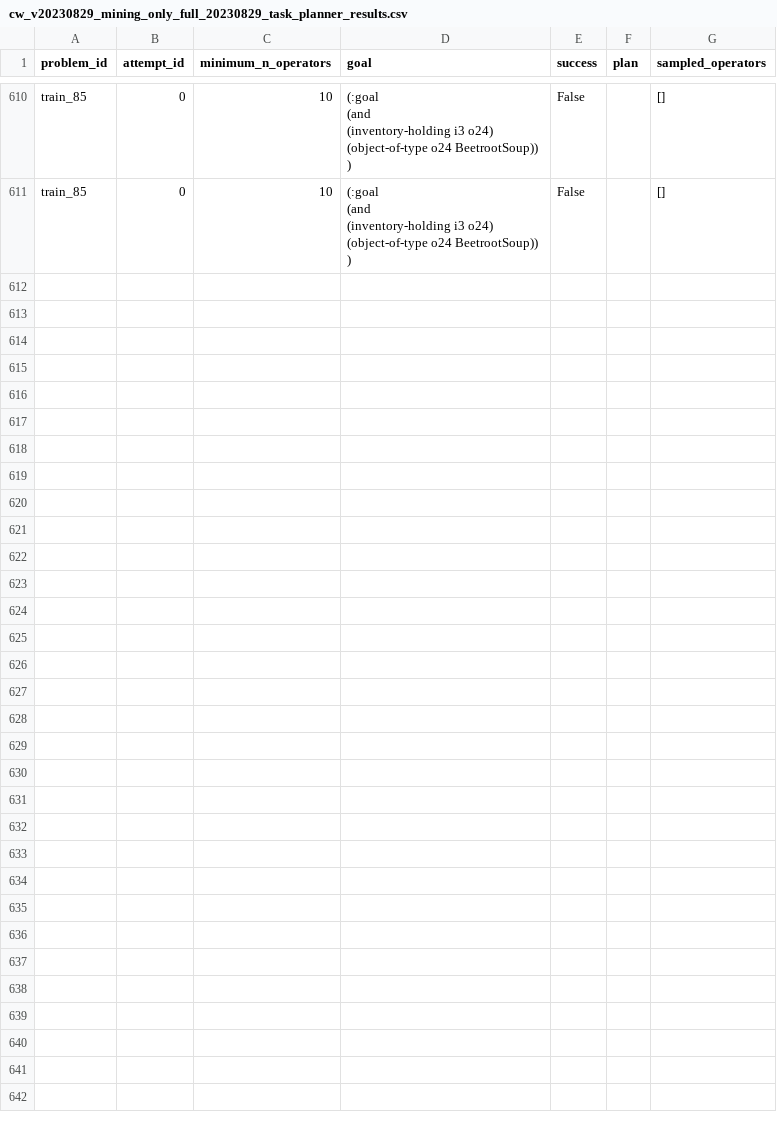
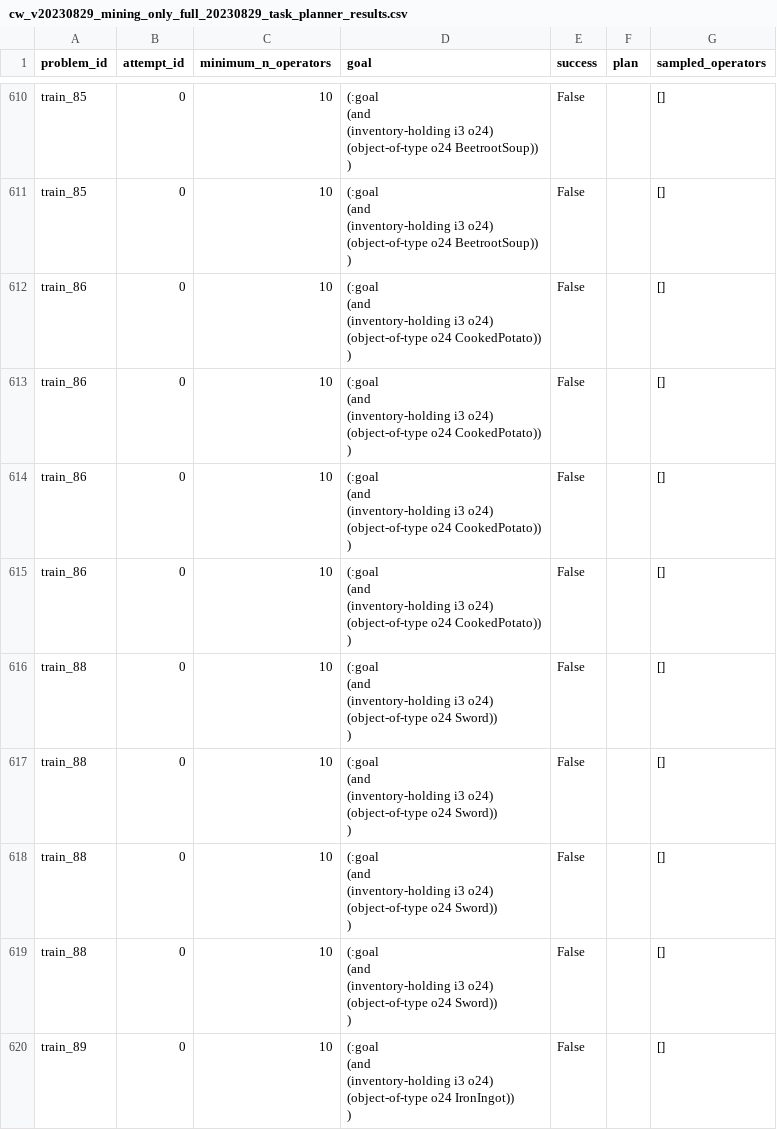
Before and after one commit to claudius-kienle/llm-operators, a CSV file: generated/cw_v20230829_mining_only_full_20230829/0/cw_v20230829_mining_only_full_20230829_task_planner_results.csv, drawn as a sheet; only a part is shown, gaps mark what is left out; ↵ is a line break in a cell; the diff covers the shown part only; the diff names each change by its address in the sheet, - before the commit and + after, or states it on an @@ line.

```diff
--- a/generated/cw_v20230829_mining_only_full_20230829/0/cw_v20230829_mining_only_full_20230829_task_planner_results.csv
+++ b/generated/cw_v20230829_mining_only_full_20230829/0/cw_v20230829_mining_only_full_20230829_task_planner_results.csv
+row 612: train_86 | 0 | 10 | (:goal ↵ (and ↵ (inventory-holding i3 o24) ↵ (object-of-type o24 CookedPotato)) ↵ ) | False |  | []
+row 613: train_86 | 0 | 10 | (:goal ↵ (and ↵ (inventory-holding i3 o24) ↵ (object-of-type o24 CookedPotato)) ↵ ) | False |  | []
+row 614: train_86 | 0 | 10 | (:goal ↵ (and ↵ (inventory-holding i3 o24) ↵ (object-of-type o24 CookedPotato)) ↵ ) | False |  | []
+row 615: train_86 | 0 | 10 | (:goal ↵ (and ↵ (inventory-holding i3 o24) ↵ (object-of-type o24 CookedPotato)) ↵ ) | False |  | []
+row 616: train_88 | 0 | 10 | (:goal ↵ (and ↵ (inventory-holding i3 o24) ↵ (object-of-type o24 Sword)) ↵ ) | False |  | []
+row 617: train_88 | 0 | 10 | (:goal ↵ (and ↵ (inventory-holding i3 o24) ↵ (object-of-type o24 Sword)) ↵ ) | False |  | []
+row 618: train_88 | 0 | 10 | (:goal ↵ (and ↵ (inventory-holding i3 o24) ↵ (object-of-type o24 Sword)) ↵ ) | False |  | []
+row 619: train_88 | 0 | 10 | (:goal ↵ (and ↵ (inventory-holding i3 o24) ↵ (object-of-type o24 Sword)) ↵ ) | False |  | []
+row 620: train_89 | 0 | 10 | (:goal ↵ (and ↵ (inventory-holding i3 o24) ↵ (object-of-type o24 IronIngot)) ↵ ) | False |  | []
```
Also changed, not shown: 8 added rows elsewhere in this file, 1 other file.
